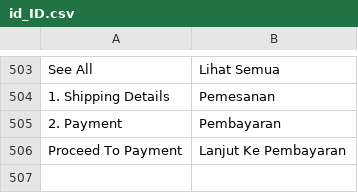
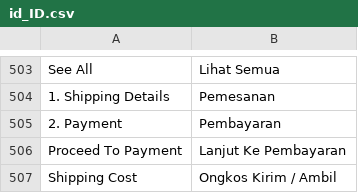
Before and after one commit to jey3033/planetgadget_production, a CSV file: app/design/frontend/Kemana/planetgadget/i18n/id_ID.csv, drawn as a sheet; only a part is shown, gaps mark what is left out; the diff names each change by its address in the sheet, - before the commit and + after, or states it on an @@ line.

```diff
--- a/app/design/frontend/Kemana/planetgadget/i18n/id_ID.csv
+++ b/app/design/frontend/Kemana/planetgadget/i18n/id_ID.csv
+row 507: Shipping Cost | Ongkos Kirim / Ambil
```
Also changed, not shown: 6 other files.
